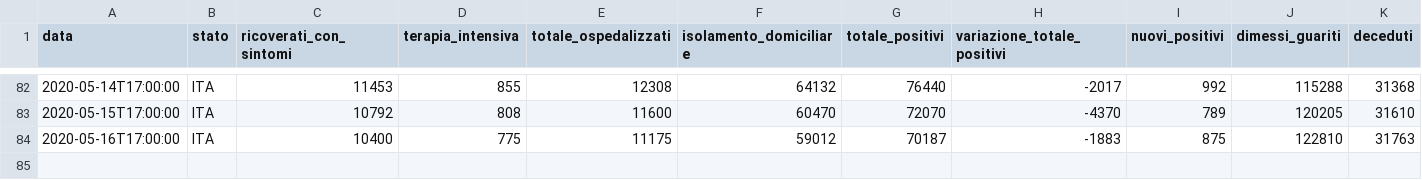
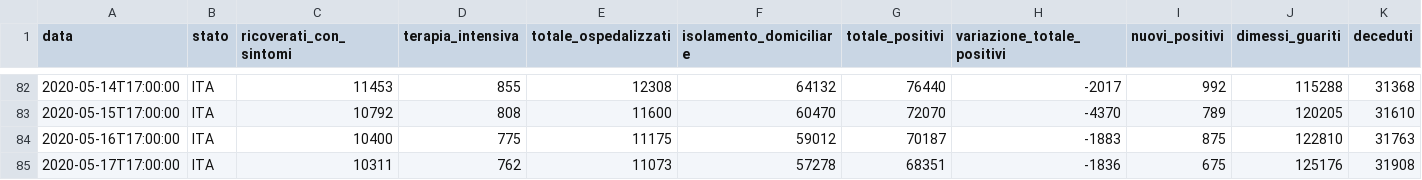
Before and after one commit to aejensen/TrendinessOfTrends, a CSV file: applications/covid19/dpc-covid19-ita-andamento-nazionale.csv, drawn as a sheet; only a part is shown, gaps mark what is left out; rows hold the shown columns only; the diff names each change by its address in the sheet, - before the commit and + after, or states it on an @@ line.

Commit message:
Today's update of COVID-19

```diff
--- a/applications/covid19/dpc-covid19-ita-andamento-nazionale.csv
+++ b/applications/covid19/dpc-covid19-ita-andamento-nazionale.csv
+row 85: 2020-05-17T17:00:00 | ITA | 10311 | 762 | 11073 | 57278 | 68351 | -1836 | 675 | 125176 | 31908
```
Also changed, not shown: 2 other files.
